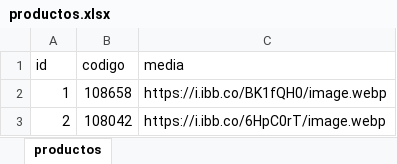
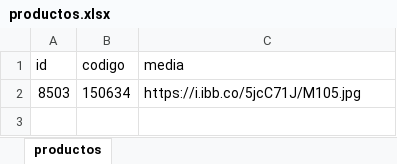
Before and after one commit to Taoista/download_imgbb, an Excel workbook: productos.xlsx, sheet productos, drawn as a sheet; values as stored, in another font and other column widths than the file's, no borders; removed rows and columns are numbered as before the commit, all else as after; the diff names each change by its address in the sheet, - before the commit and + after, or states it on an @@ line.

```diff
--- a/productos.xlsx (sheet productos)
+++ b/productos.xlsx (sheet productos)
-row 2: 1 | 108658 | https://i.ibb.co/BK1fQH0/image.webp
-row 3: 2 | 108042 | https://i.ibb.co/6HpC0rT/image.webp
+row 2: 8503 | 150634 | https://i.ibb.co/5jcC71J/M105.jpg
```
Also changed, not shown: 2 other files.
